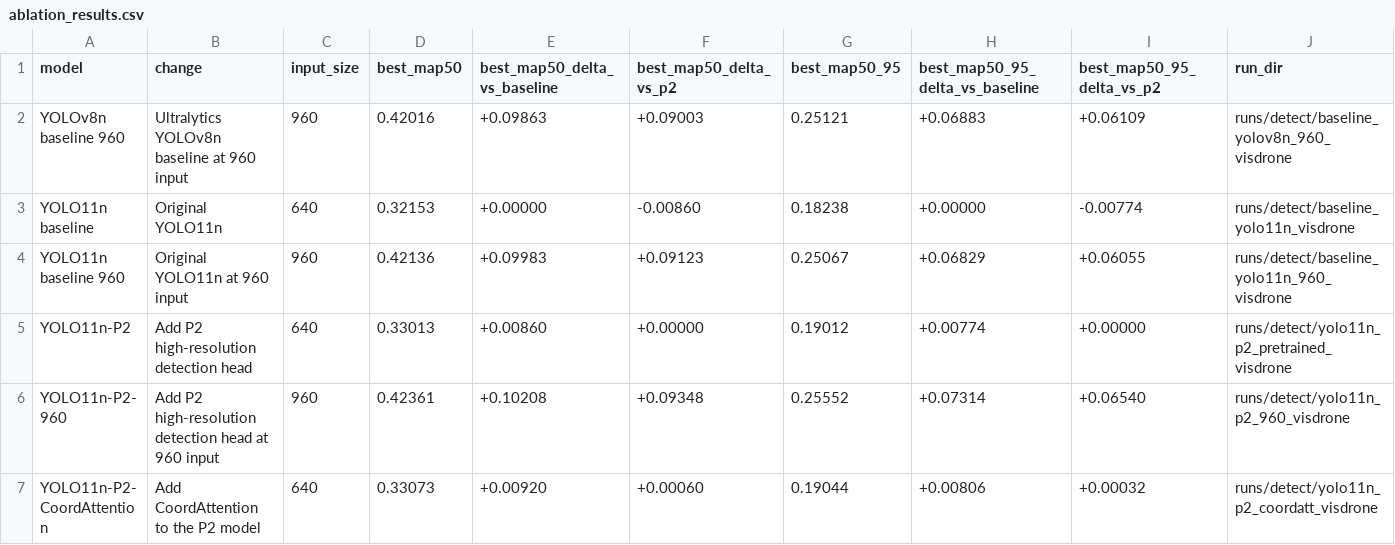
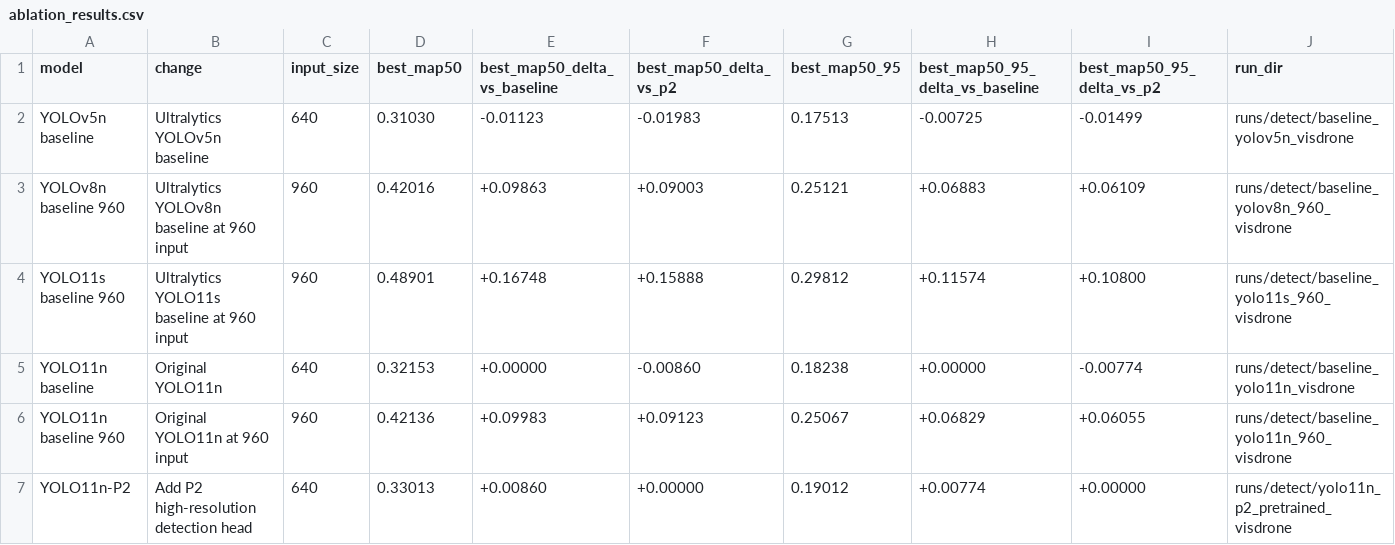
Before and after one commit to Jeremy0508-art/yolo-visdrone-project, a CSV file: paper/tables/ablation_results.csv, drawn as a sheet; only a part is shown; the shorter side is filled out with more unchanged rows; the diff names each change by its address in the sheet, - before the commit and + after, or states it on an @@ line.

```diff
--- a/paper/tables/ablation_results.csv
+++ b/paper/tables/ablation_results.csv
+row 2: YOLOv5n baseline | Ultralytics YOLOv5n baseline | 640 | 0.31030 | -0.01123 | -0.01983 | 0.17513 | -0.00725 | -0.01499 | runs/detect/baseline_yolov5n_visdrone
+row 4: YOLO11s baseline 960 | Ultralytics YOLO11s baseline at 960 input | 960 | 0.48901 | +0.16748 | +0.15888 | 0.29812 | +0.11574 | +0.10800 | runs/detect/baseline_yolo11s_960_visdrone
```
Also changed, not shown: paper/tables/cea_experiment_status.csv, paper/tables/cea_server_status_history.csv, 40 other files.
